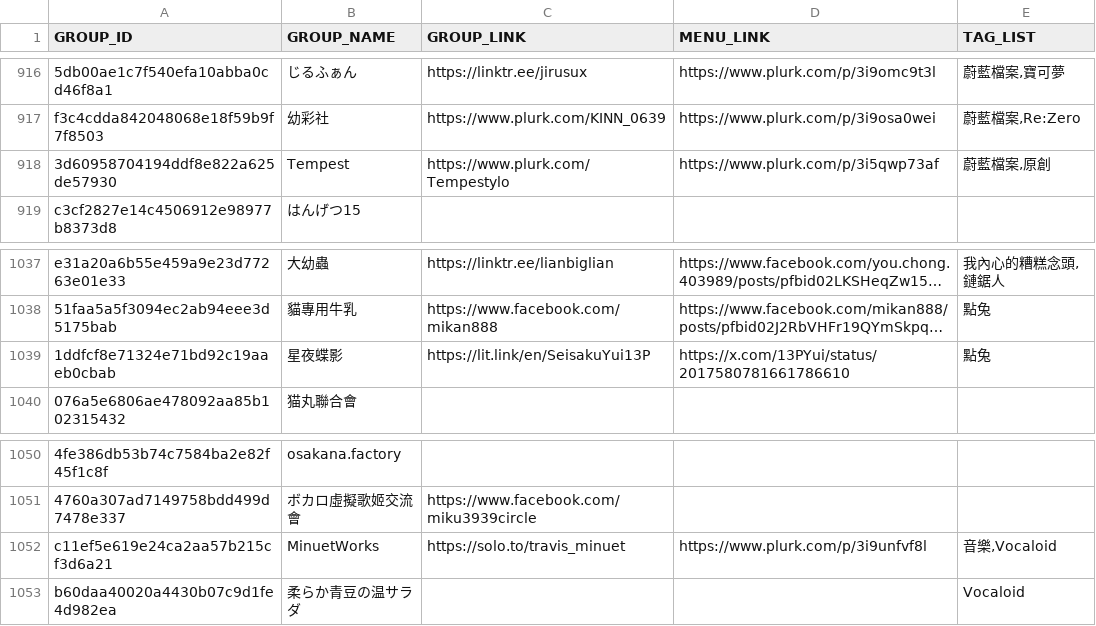
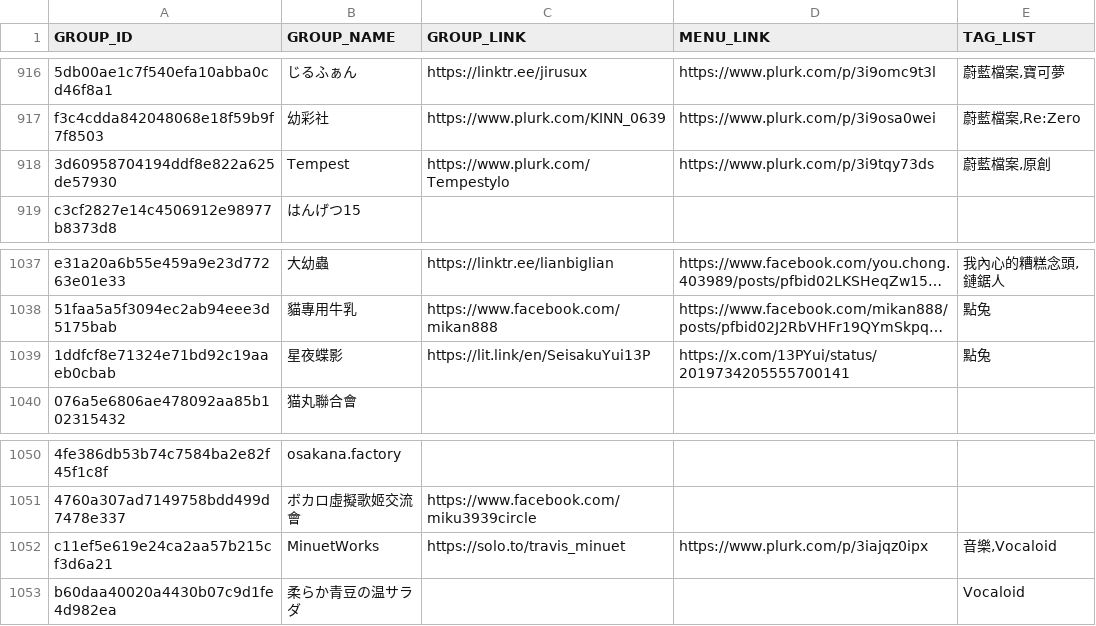
Before and after one commit to nh60211as/DoujinMapMarker, a CSV file: data/FF46/group-list.csv, drawn as a sheet; only a part is shown, gaps mark what is left out; long unchanged cells end in …; the diff covers the shown part only; the diff names each change by its address in the sheet, - before the commit and + after, or states it on an @@ line.

```diff
--- a/data/FF46/group-list.csv
+++ b/data/FF46/group-list.csv
-D918 (MENU_LINK): https://www.plurk.com/p/3i5qwp73af
+D918 (MENU_LINK): https://www.plurk.com/p/3i9tqy73ds
-D1039 (MENU_LINK): https://x.com/13PYui/status/2017580781661786610
+D1039 (MENU_LINK): https://x.com/13PYui/status/2019734205555700141
-D1052 (MENU_LINK): https://www.plurk.com/p/3i9unfvf8l
+D1052 (MENU_LINK): https://www.plurk.com/p/3iajqz0ipx
```
Also changed, not shown: 12 edited cells elsewhere in this file, 1 other file.
